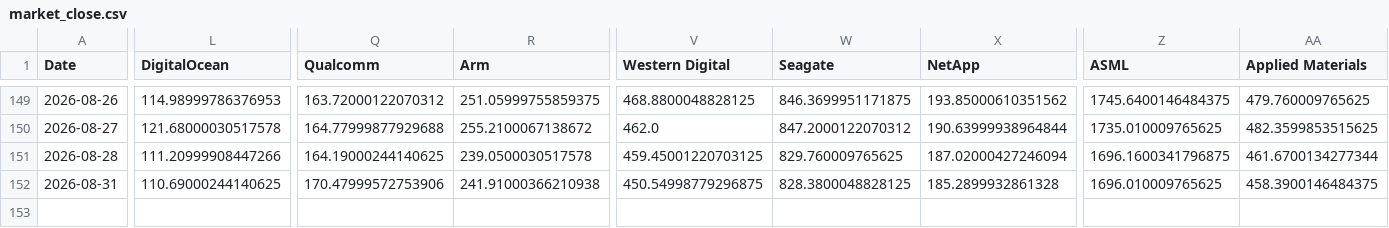
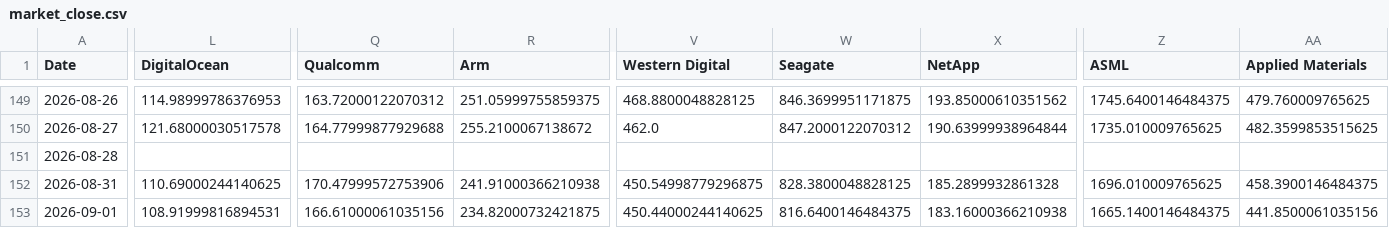
Before and after one commit to lemonca11/ai_invest_agent, a CSV file: data/market_close.csv, drawn as a sheet; only a part is shown, gaps mark what is left out; rows hold the shown columns only; the diff covers the shown part only; the diff names each change by its address in the sheet, - before the commit and + after, or states it on an @@ line.

```diff
--- a/data/market_close.csv
+++ b/data/market_close.csv
-L151 (DigitalOcean): 111.20999908447266
+L151 (DigitalOcean): (empty)
-Q151 (Qualcomm): 164.19000244140625
+Q151 (Qualcomm): (empty)
-R151 (Arm): 239.0500030517578
+R151 (Arm): (empty)
-V151 (Western Digital): 459.45001220703125
+V151 (Western Digital): (empty)
-W151 (Seagate): 829.760009765625
+W151 (Seagate): (empty)
-X151 (NetApp): 187.02000427246094
+X151 (NetApp): (empty)
-Z151 (ASML): 1696.1600341796875
+Z151 (ASML): (empty)
-AA151 (Applied Materials): 461.6700134277344
+AA151 (Applied Materials): (empty)
+row 153: 2026-09-01 | 108.91999816894531 | 166.61000061035156 | 234.82000732421875 | 450.44000244140625 | 816.6400146484375 | 183.16000366210938 | 1665.1400146484375 | 441.8500061035156
```
Also changed, not shown: 24 edited cells elsewhere in this file, data/market_signals.csv, data/market_volume.csv, 4 other files.
